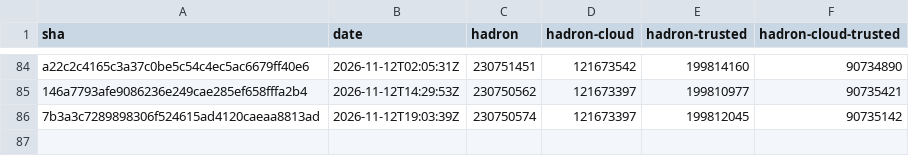
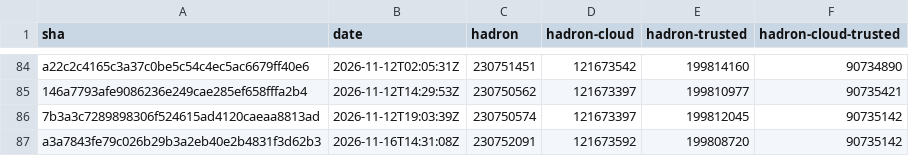
Before and after one commit to kairos-io/hadron, a CSV file: size-history.csv, drawn as a sheet; only a part is shown, gaps mark what is left out.

```diff
--- a/size-history.csv
+++ b/size-history.csv
@@ -86 +86,2 @@ a22c2c4165c3a37c0be5c54c4ec5ac6679ff40e6,2026-11-12T02:05:31Z,230751451,12167354
 7b3a3c7289898306f524615ad4120caeaa8813ad,2026-11-12T19:03:39Z,230750574,121673397,199812045,90735142
+a3a7843fe79c026b29b3a2eb40e2b4831f3d62b3,2026-11-16T14:31:08Z,230752091,121673592,199808720,90735142
```
Also changed, not shown: 2 other files.
